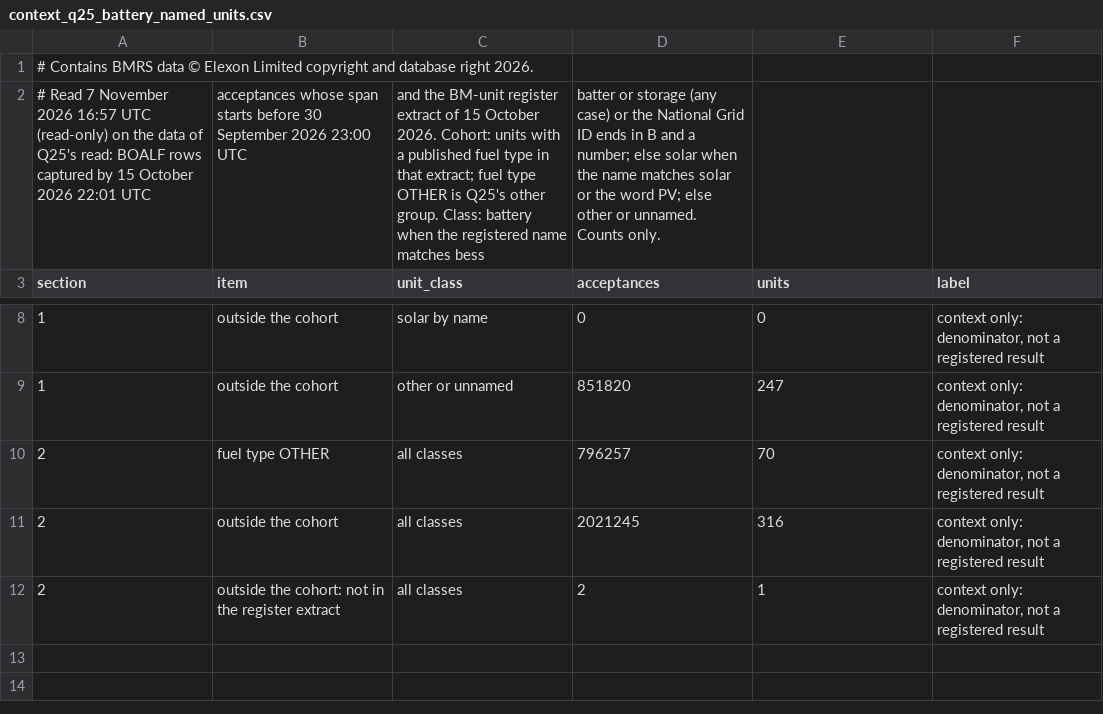
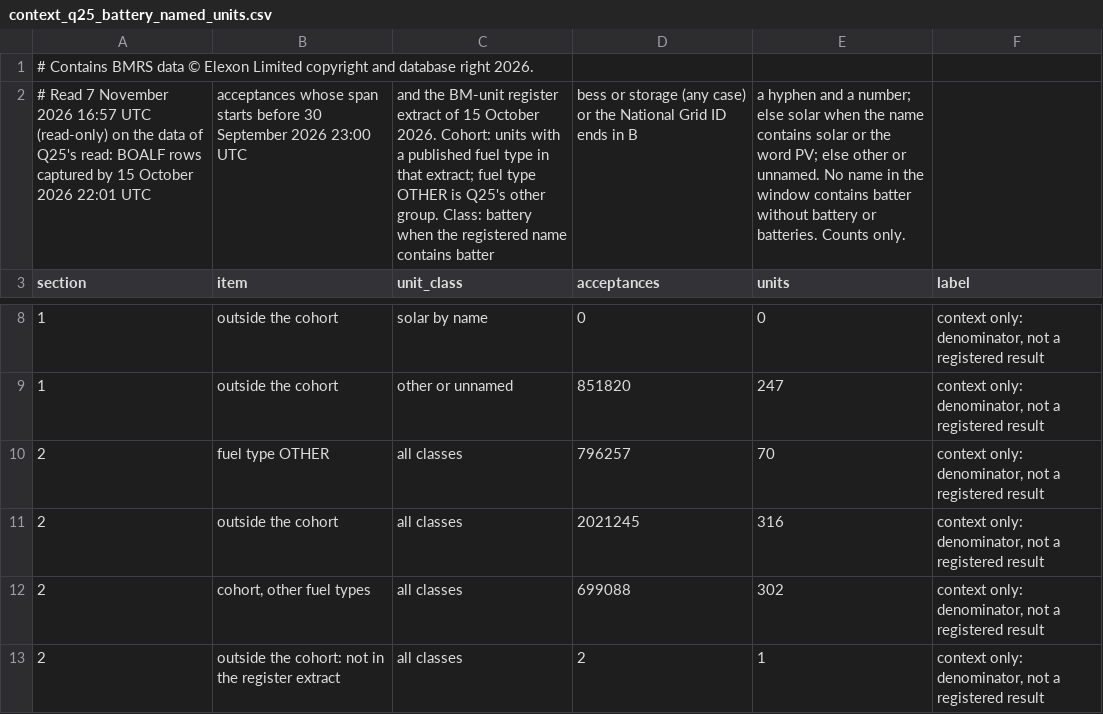
Before and after one commit to JayWatNorm/gridskew, a CSV file: docs/results/context_q25_battery_named_units.csv, drawn as a sheet; only a part is shown, gaps mark what is left out; the diff names each change by its address in the sheet, - before the commit and + after, or states it on an @@ line.

Commit message:
Q25 battery rule stated exactly; check dates tested whole
The page and the battery counts' comment line state the rule as the query applies it: a name containing batter, BESS or storage (any case), or an ID ending in B, a hyphen and a number. No name in the window contains batter without battery or batteries, so the counts are unchanged. The glossary says units identified as batteries by name or ID. The counts add the cohort's other fuel types, so they reconcile to Q25's 1,495,345. The check test compares the whole sample dates.

```diff
--- a/docs/results/context_q25_battery_named_units.csv
+++ b/docs/results/context_q25_battery_named_units.csv
-C2 (unit_class): …registered name matches bess
+C2 (unit_class): …registered name contains batter
-D2 (acceptances): batter or storage (any case) or the National Grid ID ends in B and a number; else solar when the name matches solar or the word PV; else other or unnamed. Counts only.
+D2 (acceptances): bess or storage (any case) or the National Grid ID ends in B
-E2 (units): (empty)
+E2 (units): a hyphen and a number; else solar when the name contains solar or the word PV; else other or unnamed. No name in the window contains batter without battery or batteries. Counts only.
+row 12: 2 | cohort, other fuel types | all classes | 699088 | 302 | context only: denominator, not a registered result
```
Also changed, not shown: 2 other files.
